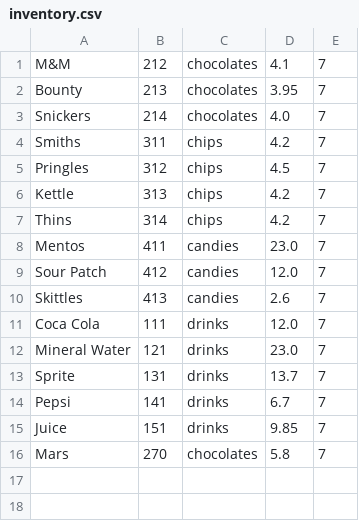
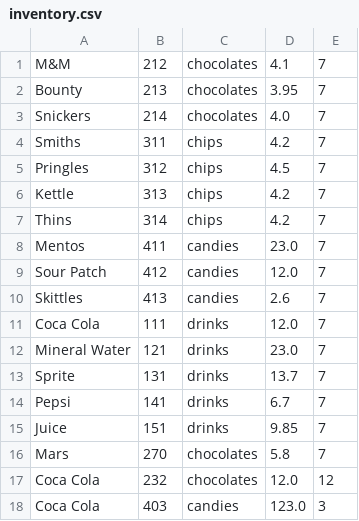
Before and after one commit to williamanthonyw/vending-machine, a CSV file: build/resources/main/inventory.csv, drawn as a sheet.

```diff
--- a/build/resources/main/inventory.csv
+++ b/build/resources/main/inventory.csv
@@ -16 +16,3 @@
 "Mars","270","chocolates","5.8","7"
+"Coca Cola","232","chocolates","12.0","12"
+"Coca Cola","403","candies","123.0","3"
```
Also changed, not shown: src/main/resources/inventory.csv, 40 other files.
